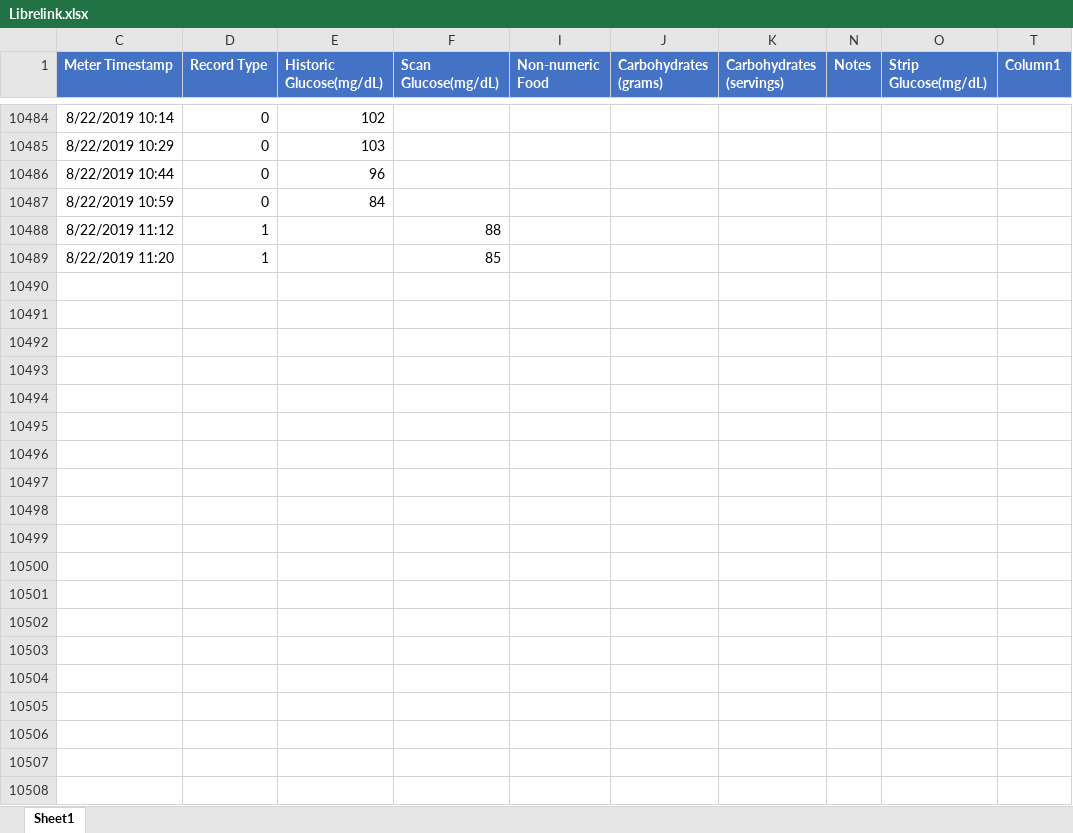
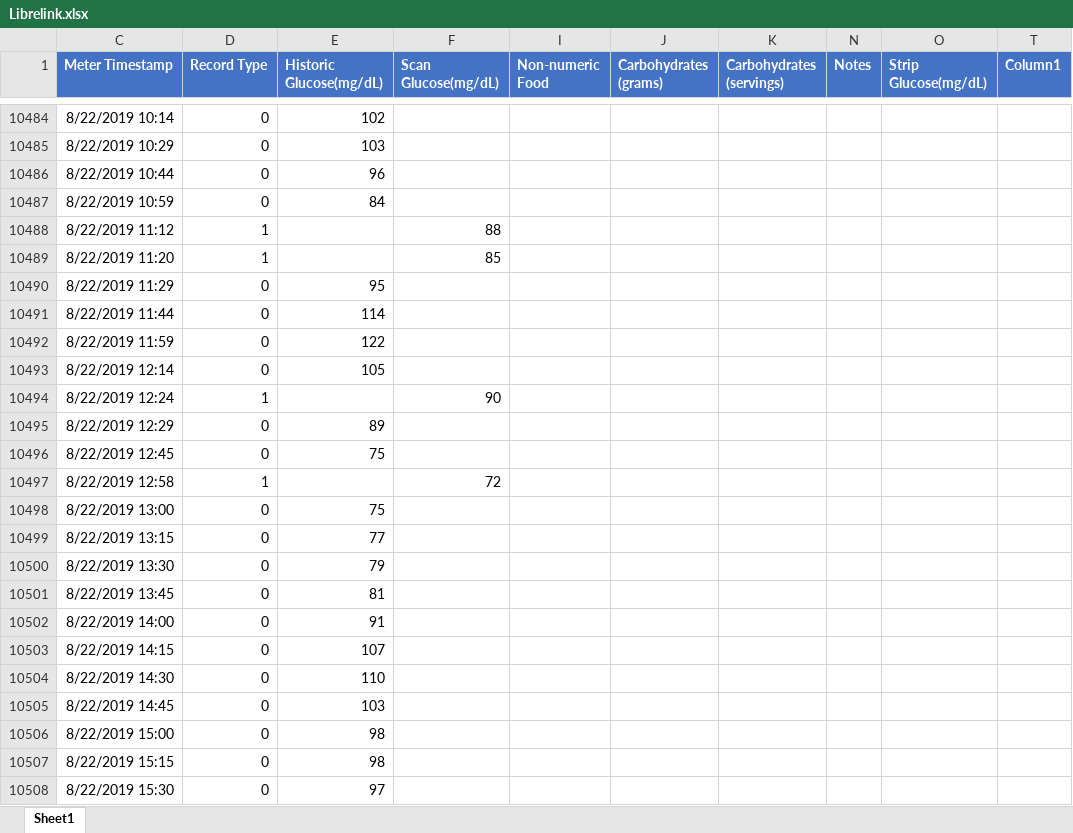
Before and after one commit to hbaocr/cgm, an Excel workbook: librelink/Librelink.xlsx, sheet Sheet1, drawn as a sheet; only a part is shown, gaps mark what is left out; values as stored, in another font and other column widths than the file's, no borders; table styles not drawn; the diff covers the shown part only; the diff names each change by its address in the sheet, - before the commit and + after, or states it on an @@ line.

Commit message:
Updated data 2019-08-24

```diff
--- a/librelink/Librelink.xlsx (sheet Sheet1)
+++ b/librelink/Librelink.xlsx (sheet Sheet1)
+row 10490: 8/22/2019 11:29 | 0 | 95
+row 10491: 8/22/2019 11:44 | 0 | 114
+row 10492: 8/22/2019 11:59 | 0 | 122
+row 10493: 8/22/2019 12:14 | 0 | 105
+row 10494: 8/22/2019 12:24 | 1 |  | 90
+row 10495: 8/22/2019 12:29 | 0 | 89
+row 10496: 8/22/2019 12:45 | 0 | 75
+row 10497: 8/22/2019 12:58 | 1 |  | 72
+row 10498: 8/22/2019 13:00 | 0 | 75
+row 10499: 8/22/2019 13:15 | 0 | 77
+row 10500: 8/22/2019 13:30 | 0 | 79
+row 10501: 8/22/2019 13:45 | 0 | 81
+row 10502: 8/22/2019 14:00 | 0 | 91
+row 10503: 8/22/2019 14:15 | 0 | 107
+row 10504: 8/22/2019 14:30 | 0 | 110
+row 10505: 8/22/2019 14:45 | 0 | 103
+row 10506: 8/22/2019 15:00 | 0 | 98
+row 10507: 8/22/2019 15:15 | 0 | 98
+row 10508: 8/22/2019 15:30 | 0 | 97
```
Also changed, not shown: 168 added rows elsewhere in this sheet, 7 other files.
